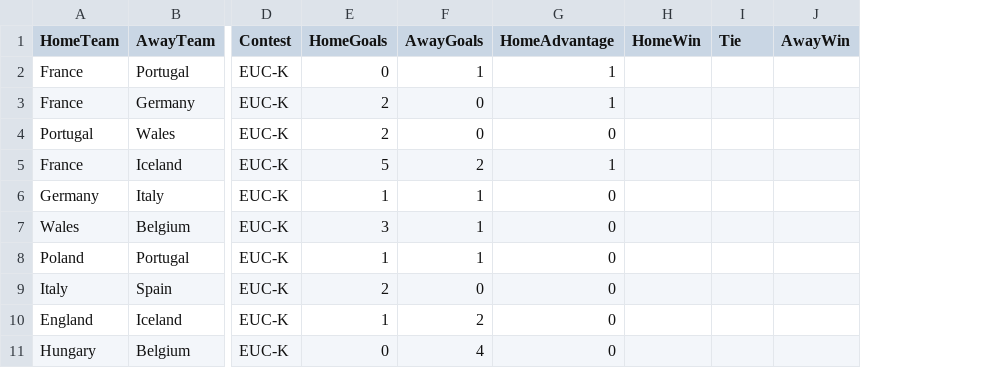
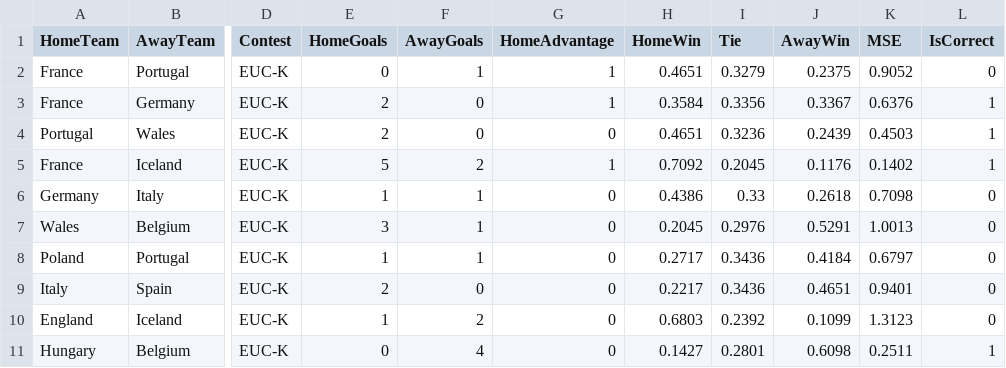
Before and after one commit to thezane/soccer-predictions, a CSV file: accuracy/verifiedOddsPortal2016.csv, drawn as a sheet; only a part is shown, gaps mark what is left out; the diff covers the shown part only; the diff names each change by its address in the sheet, - before the commit and + after, or states it on an @@ line.

Commit message:
data

```diff
--- a/accuracy/verifiedOddsPortal2016.csv
+++ b/accuracy/verifiedOddsPortal2016.csv
+column K (MSE), rows 2-11: 0.9052 | 0.6376 | 0.4503 | 0.1402 | 0.7098 | 1.0013 | 0.6797 | 0.9401 | 1.3123 | 0.2511
+column L (IsCorrect), rows 2-11: 0 | 1 | 1 | 1 | 0 | 0 | 0 | 0 | 0 | 1
-H2 (HomeWin): (empty)
+H2 (HomeWin): 0.4651
-I2 (Tie): (empty)
+I2 (Tie): 0.3279
-J2 (AwayWin): (empty)
+J2 (AwayWin): 0.2375
-H3 (HomeWin): (empty)
+H3 (HomeWin): 0.3584
-I3 (Tie): (empty)
+I3 (Tie): 0.3356
-J3 (AwayWin): (empty)
+J3 (AwayWin): 0.3367
-H4 (HomeWin): (empty)
+H4 (HomeWin): 0.4651
-I4 (Tie): (empty)
+I4 (Tie): 0.3236
-J4 (AwayWin): (empty)
+J4 (AwayWin): 0.2439
-H5 (HomeWin): (empty)
+H5 (HomeWin): 0.7092
-I5 (Tie): (empty)
+I5 (Tie): 0.2045
-J5 (AwayWin): (empty)
+J5 (AwayWin): 0.1176
-H6 (HomeWin): (empty)
+H6 (HomeWin): 0.4386
-I6 (Tie): (empty)
+I6 (Tie): 0.33
-J6 (AwayWin): (empty)
+J6 (AwayWin): 0.2618
-H7 (HomeWin): (empty)
+H7 (HomeWin): 0.2045
-I7 (Tie): (empty)
+I7 (Tie): 0.2976
-J7 (AwayWin): (empty)
+J7 (AwayWin): 0.5291
-H8 (HomeWin): (empty)
+H8 (HomeWin): 0.2717
-I8:I9 (Tie): (empty)
+I8:I9 (Tie): 0.3436
-J8 (AwayWin): (empty)
+J8 (AwayWin): 0.4184
-H9 (HomeWin): (empty)
+H9 (HomeWin): 0.2217
-J9 (AwayWin): (empty)
+J9 (AwayWin): 0.4651
-H10 (HomeWin): (empty)
+H10 (HomeWin): 0.6803
-I10 (Tie): (empty)
+I10 (Tie): 0.2392
-J10 (AwayWin): (empty)
+J10 (AwayWin): 0.1099
-H11 (HomeWin): (empty)
+H11 (HomeWin): 0.1427
-I11 (Tie): (empty)
+I11 (Tie): 0.2801
-J11 (AwayWin): (empty)
+J11 (AwayWin): 0.6098
```
Also changed, not shown: 51 edited cells elsewhere in this file, accuracy/verifiedDRatings2016.csv, accuracy/verifiedSodm2016.csv, 3 other files.
